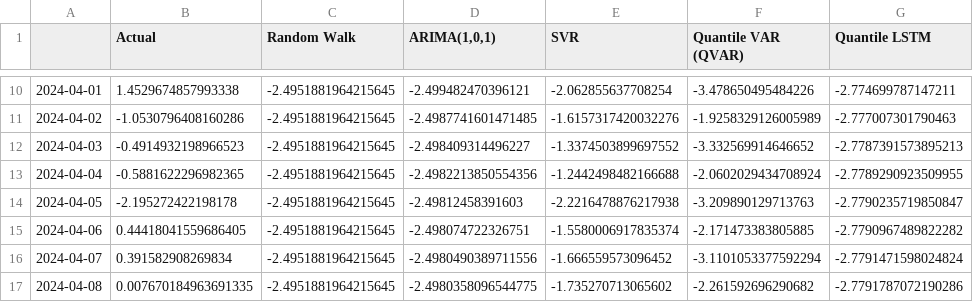
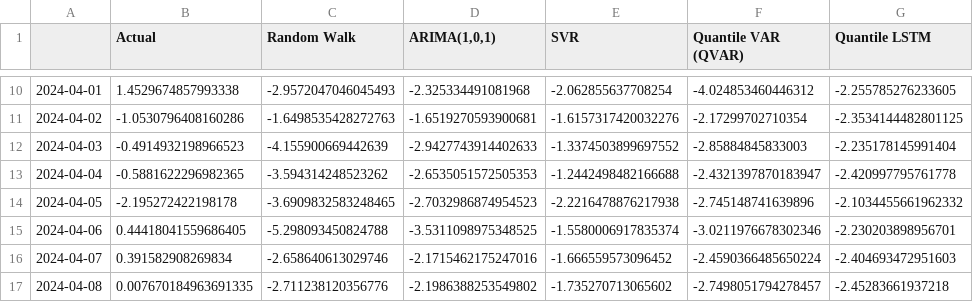
Before and after one commit to Bibek4797/Q-RiskNet-India, a CSV file: reports/forecast_accuracy_comparison.csv, drawn as a sheet; only a part is shown, gaps mark what is left out; the diff covers the shown part only.

```diff
--- a/reports/forecast_accuracy_comparison.csv
+++ b/reports/forecast_accuracy_comparison.csv
@@ -10,8 +10,8 @@
-2024-04-01,1.4529674857993338,-2.4951881964215645,-2.499482470396121,-2.062855637708254,-3.478650495484226,-2.774699787147211
-2024-04-02,-1.0530796408160286,-2.4951881964215645,-2.4987741601471485,-1.6157317420032276,-1.9258329126005989,-2.777007301790463
-2024-04-03,-0.4914932198966523,-2.4951881964215645,-2.498409314496227,-1.3374503899697552,-3.332569914646652,-2.7787391573895213
-2024-04-04,-0.5881622296982365,-2.4951881964215645,-2.4982213850554356,-1.2442498482166688,-2.0602029434708924,-2.7789290923509955
-2024-04-05,-2.195272422198178,-2.4951881964215645,-2.49812458391603,-2.2216478876217938,-3.209890129713763,-2.7790235719850847
-2024-04-06,0.44418041559686405,-2.4951881964215645,-2.498074722326751,-1.5580006917835374,-2.171473383805885,-2.7790967489822282
-2024-04-07,0.391582908269834,-2.4951881964215645,-2.4980490389711556,-1.666559573096452,-3.1101053377592294,-2.7791471598024824
-2024-04-08,0.007670184963691335,-2.4951881964215645,-2.4980358096544775,-1.735270713065602,-2.261592696290682,-2.7791787072190286
+2024-04-01,1.4529674857993338,-2.9572047046045493,-2.325334491081968,-2.062855637708254,-4.024853460446312,-2.255785276233605
+2024-04-02,-1.0530796408160286,-1.6498535428272763,-1.6519270593900681,-1.6157317420032276,-2.17299702710354,-2.3534144482801125
+2024-04-03,-0.4914932198966523,-4.155900669442639,-2.9427743914402633,-1.3374503899697552,-2.85884845833003,-2.235178145991404
+2024-04-04,-0.5881622296982365,-3.594314248523262,-2.6535051572505353,-1.2442498482166688,-2.4321397870183947,-2.420997795761778
+2024-04-05,-2.195272422198178,-3.6909832583248465,-2.7032986874954523,-2.2216478876217938,-2.745148741639896,-2.1034455661962332
+2024-04-06,0.44418041559686405,-5.298093450824788,-3.5311098975348525,-1.5580006917835374,-3.0211976678302346,-2.230203898956701
+2024-04-07,0.391582908269834,-2.658640613029746,-2.1715462175247016,-1.666559573096452,-2.4590366485650224,-2.404693472951603
+2024-04-08,0.007670184963691335,-2.711238120356776,-2.1986388253549802,-1.735270713065602,-2.7498051794278457,-2.45283661937218
```
Also changed, not shown: 34 edited cells elsewhere in this file, reports/forecast_benchmark_summary.csv, reports/volatility_forecasts.csv, 4 other files.
